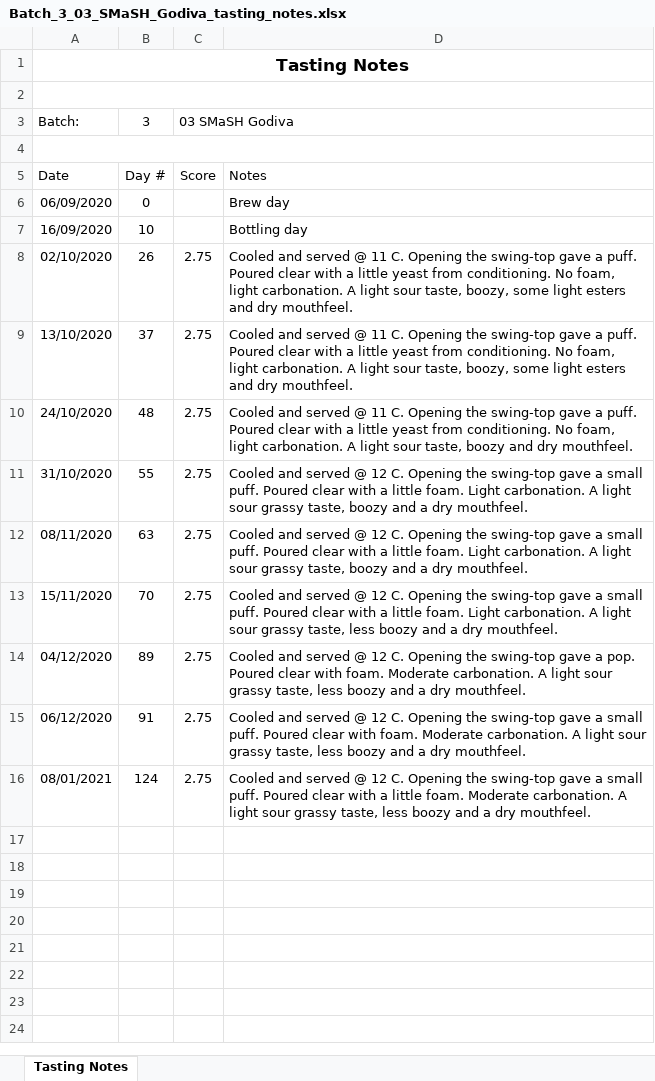
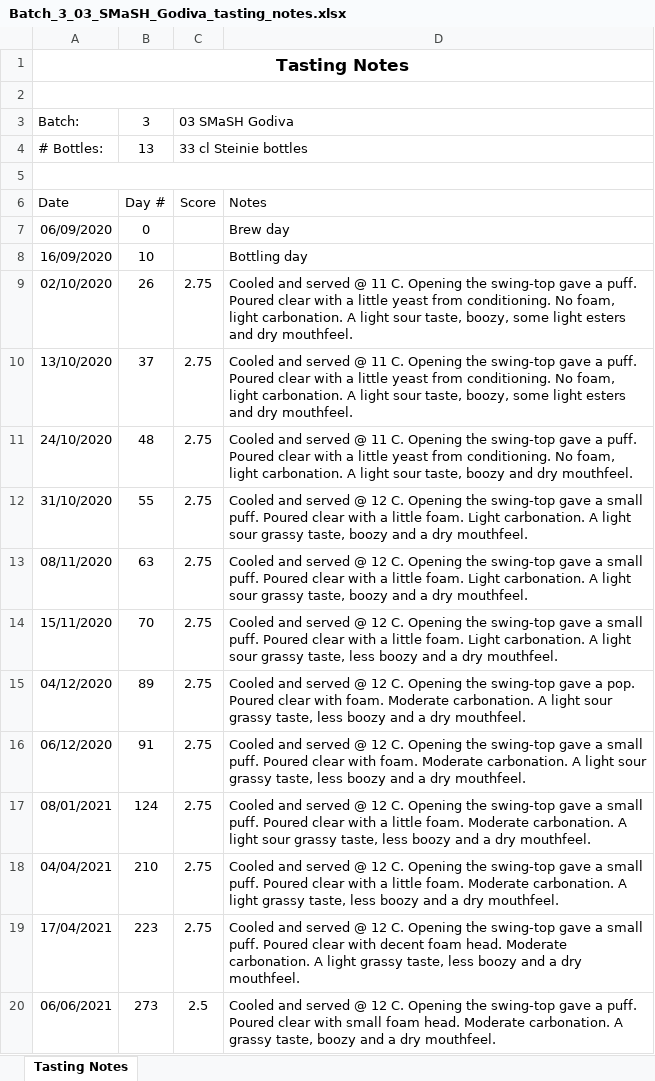
Before and after one commit to lambert/TTO, an Excel workbook: docs/homebrewing/batches/batch_3/Batch_3_03_SMaSH_Godiva_tasting_notes.xlsx, sheet Tasting Notes, drawn as a sheet; values as stored, in another font and other column widths than the file's, no borders; the diff names each change by its address in the sheet, - before the commit and + after, or states it on an @@ line.

```diff
--- a/docs/homebrewing/batches/batch_3/Batch_3_03_SMaSH_Godiva_tasting_notes.xlsx (sheet Tasting Notes)
+++ b/docs/homebrewing/batches/batch_3/Batch_3_03_SMaSH_Godiva_tasting_notes.xlsx (sheet Tasting Notes)
+row 4: # Bottles: | 13 | 33 cl Steinie bottles
+row 18: 04/04/2021 | 210 | 2.75 | Cooled and served @ 12 C. Opening the swing-top gave a small puff. Poured clear with a little foam. Moderate carbonation. A light grassy taste, less boozy and a dry mouthfeel.
+row 19: 17/04/2021 | 223 | 2.75 | Cooled and served @ 12 C. Opening the swing-top gave a small puff. Poured clear with decent foam head. Moderate carbonation. A light grassy taste, less boozy and a dry mouthfeel.
+row 20: 06/06/2021 | 273 | 2.5 | Cooled and served @ 12 C. Opening the swing-top gave a puff. Poured clear with small foam head. Moderate carbonation. A grassy taste, boozy and a dry mouthfeel.
```
Also changed, not shown: formulas that keep their value, docs/homebrewing/batches/batch_1/Batch_1_Brouwpunt_Witbier_tasting_notes.xlsx, docs/homebrewing/batches/batch_2/Batch_2_Brouwpunt_Kruidig_Wit_tasting_notes.xlsx, 3 other files.
